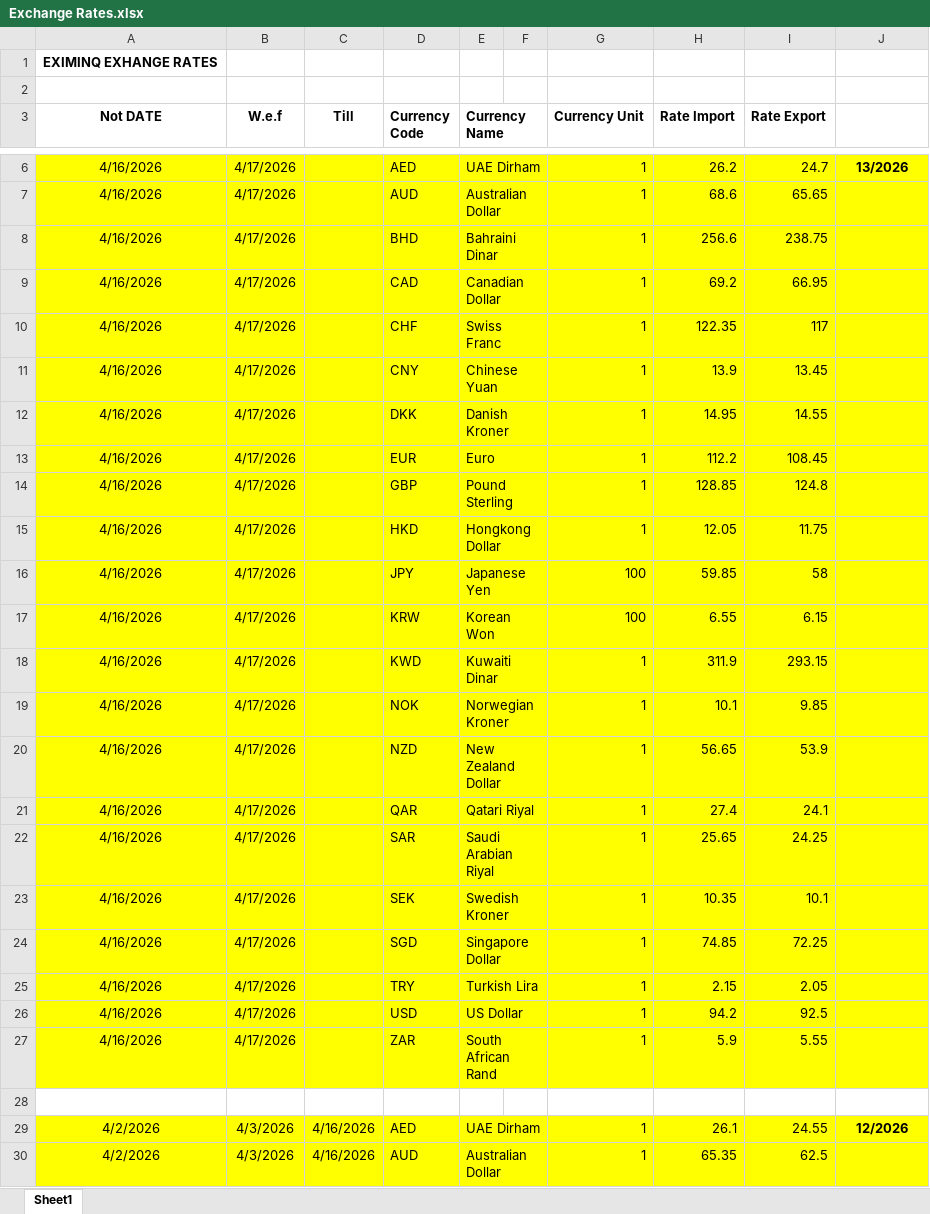
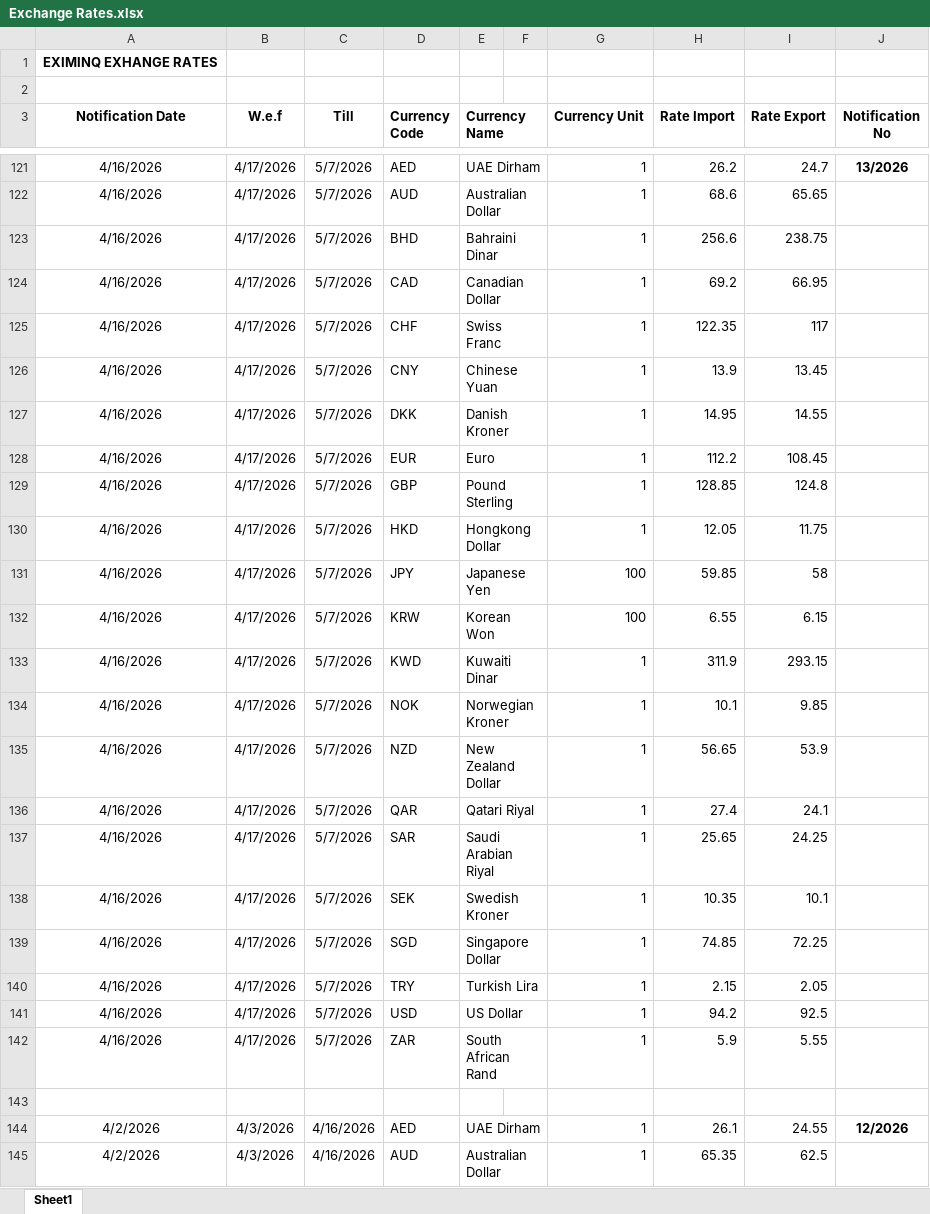
Before and after one commit to omkar404/eximinq-global-connection, an Excel workbook: backend/PDF_DOC/EXCHANGE_RATES/Exchange Rates.xlsx, sheet Sheet1, drawn as a sheet; only a part is shown, gaps mark what is left out; values as stored, in another font and other column widths than the file's, no borders; addresses are those after the commit; the diff covers the shown part only; the diff names each change by its address in the sheet, - before the commit and + after, or states it on an @@ line.

```diff
--- a/backend/PDF_DOC/EXCHANGE_RATES/Exchange Rates.xlsx (sheet Sheet1)
+++ b/backend/PDF_DOC/EXCHANGE_RATES/Exchange Rates.xlsx (sheet Sheet1)
-A3: Not DATE
+A3: Notification Date
-J3: (empty)
+J3: Notification No
-A121:J142 fill: #FFFF00
+A121:J142 fill: none
-C121:C142 (Till): (empty)
+C121:C142 (Till): 5/7/2026
-A144:J145 fill: #FFFF00
+A144:J145 fill: none
```
Also changed, not shown: 115 added rows and cell formats elsewhere in this sheet.
